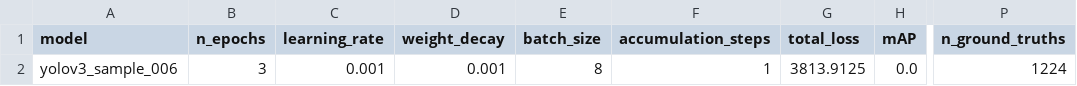
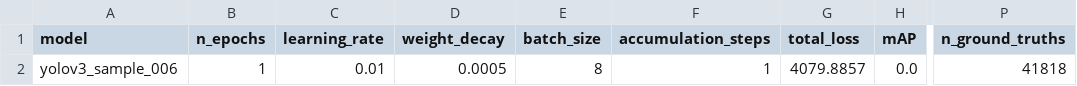
Before and after one commit to automatedtomato/sar_yolo, a CSV file: metrics/006_metrics.csv, drawn as a sheet; only a part is shown, gaps mark what is left out; the diff names each change by its address in the sheet, - before the commit and + after, or states it on an @@ line.

```diff
--- a/metrics/006_metrics.csv
+++ b/metrics/006_metrics.csv
-B2 (n_epochs): 3
+B2 (n_epochs): 1
-C2 (learning_rate): 0.001
+C2 (learning_rate): 0.01
-D2 (weight_decay): 0.001
+D2 (weight_decay): 0.0005
-G2 (total_loss): 3813.9125
+G2 (total_loss): 4079.8857
-P2 (n_ground_truths): 1224
+P2 (n_ground_truths): 41818
```
Also changed, not shown: 12 other files.
